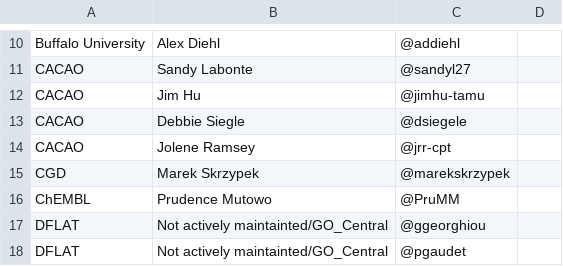
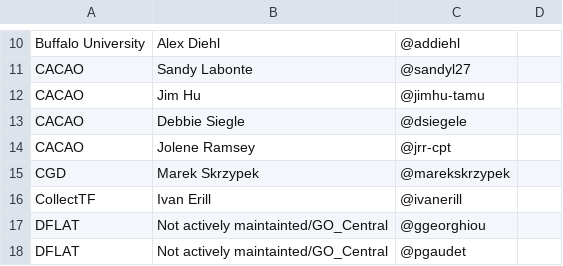
Before and after one commit to geneontology/go-site, a CSV file: metadata/group-contacts.csv, drawn as a sheet; only a part is shown, gaps mark what is left out; removed rows and columns are numbered as before the commit, all else as after; the diff names each change by its address in the sheet, - before the commit and + after, or states it on an @@ line.

Commit message:
Update group-contacts.csv

```diff
--- a/metadata/group-contacts.csv
+++ b/metadata/group-contacts.csv
-row 16: ChEMBL | Prudence Mutowo | @PruMM
+row 16: CollectTF | Ivan Erill | @ivanerill
```
